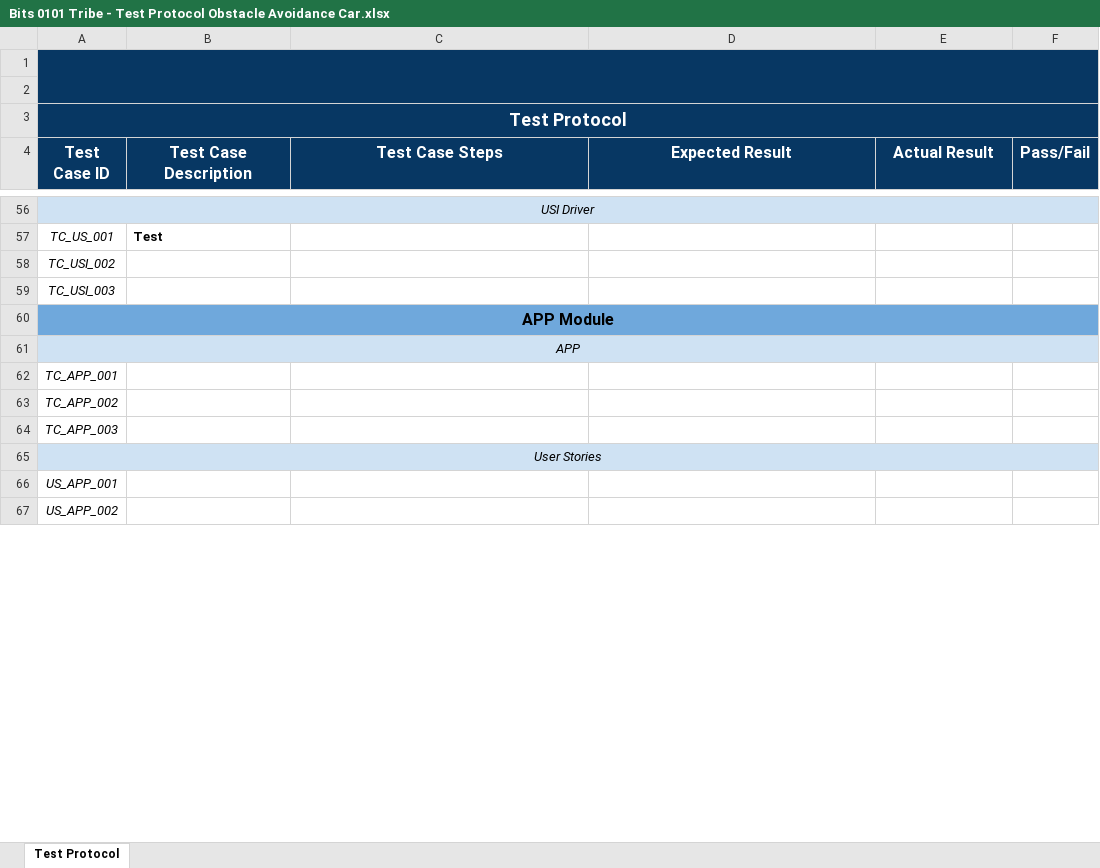
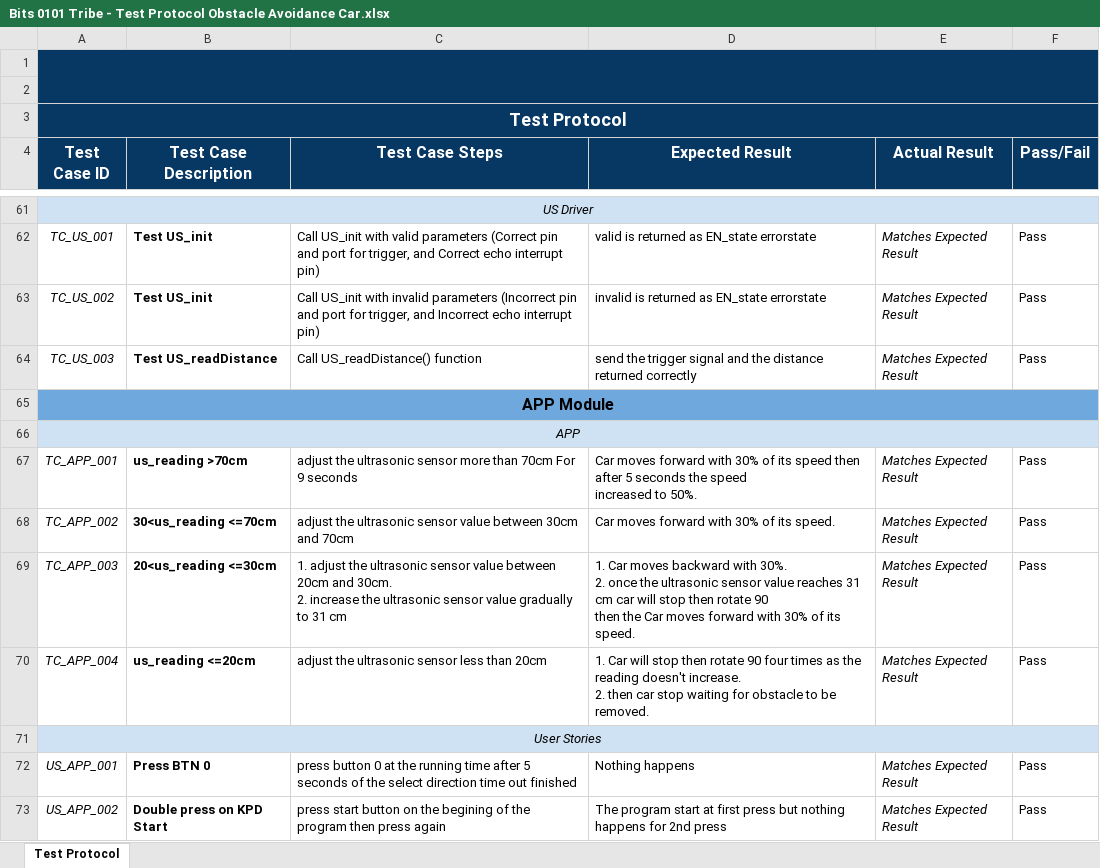
Before and after one commit to AbdelrhmanWalaa/Obstacle-Avoidance-Car, an Excel workbook: Test Cases/Bits 0101 Tribe - Test Protocol Obstacle Avoidance Car.xlsx, sheet Test Protocol, drawn as a sheet; only a part is shown, gaps mark what is left out; values as stored, in another font and other column widths than the file's, no borders; charts and pictures not drawn; removed rows and columns are numbered as before the commit, all else as after; ↵ is a line break in a cell; the diff covers the shown part only; the diff names each change by its address in the sheet, - before the commit and + after, or states it on an @@ line.

Commit message:
update <document>: test protocol

```diff
--- a/Test Cases/Bits 0101 Tribe - Test Protocol Obstacle Avoidance Car.xlsx (sheet Test Protocol)
+++ b/Test Cases/Bits 0101 Tribe - Test Protocol Obstacle Avoidance Car.xlsx (sheet Test Protocol)
-A61 (Test Case ID): USI Driver
+A61 (Test Case ID): US Driver
-B62 (Test Case Description): Test
+B62 (Test Case Description): Test US_init
-C62 (Test Case Steps): (empty)
+C62 (Test Case Steps): Call US_init with valid parameters (Correct pin and port for trigger, and Correct echo interrupt pin)
-D62 (Expected Result): (empty)
+D62 (Expected Result): valid is returned as EN_state errorstate
-E62 (Actual Result): (empty)
+E62 (Actual Result): Matches Expected Result
-F62 (Pass/Fail): (empty)
+F62 (Pass/Fail): Pass
-row 58: TC_USI_002
-row 59: TC_USI_003
+row 63: TC_US_002 | Test US_init | Call US_init with invalid parameters (Incorrect pin and port for trigger, and Incorrect echo interrupt pin) | invalid is returned as EN_state errorstate | Matches Expected Result | Pass
+row 64: TC_US_003 | Test US_readDistance | Call US_readDistance() function | send the trigger signal and the distance returned correctly | Matches Expected Result | Pass
-B67 (Test Case Description): (empty)
+B67 (Test Case Description): us_reading >70cm
-C67 (Test Case Steps): (empty)
+C67 (Test Case Steps): adjust the ultrasonic sensor more than 70cm For 9 seconds
-D67 (Expected Result): (empty)
+D67 (Expected Result): Car moves forward with 30% of its speed then after 5 seconds the speed ↵ increased to 50%.
-E67:E69 (Actual Result): (empty)
+E67:E69 (Actual Result): Matches Expected Result
-F67:F69 (Pass/Fail): (empty)
+F67:F69 (Pass/Fail): Pass
-B68 (Test Case Description): (empty)
+B68 (Test Case Description): 30<us_reading <=70cm
-C68 (Test Case Steps): (empty)
+C68 (Test Case Steps): adjust the ultrasonic sensor value between 30cm and 70cm
-D68 (Expected Result): (empty)
+D68 (Expected Result): Car moves forward with 30% of its speed.
-B69 (Test Case Description): (empty)
+B69 (Test Case Description): 20<us_reading <=30cm
-C69 (Test Case Steps): (empty)
+C69 (Test Case Steps): 1. adjust the ultrasonic sensor value between 20cm and 30cm. ↵ 2. increase the ultrasonic sensor value gradually to 31 cm
-D69 (Expected Result): (empty)
+D69 (Expected Result): 1. Car moves backward with 30%. ↵ 2. once the ultrasonic sensor value reaches 31 cm car will stop then rotate 90 ↵ then the Car moves forward with 30% of its speed.
+row 70: TC_APP_004 | us_reading <=20cm | adjust the ultrasonic sensor less than 20cm | 1. Car will stop then rotate 90 four times as the reading doesn't increase. ↵ 2. then car stop waiting for obstacle to be removed. | Matches Expected Result | Pass
-B72 (Test Case Description): (empty)
+B72 (Test Case Description): Press BTN 0
-C72 (Test Case Steps): (empty)
+C72 (Test Case Steps): press button 0 at the running time after 5 seconds of the select direction time out finished
-D72 (Expected Result): (empty)
+D72 (Expected Result): Nothing happens
-E72:E73 (Actual Result): (empty)
+E72:E73 (Actual Result): Matches Expected Result
-F72:F73 (Pass/Fail): (empty)
+F72:F73 (Pass/Fail): Pass
-B73 (Test Case Description): (empty)
+B73 (Test Case Description): Double press on KPD Start
-C73 (Test Case Steps): (empty)
+C73 (Test Case Steps): press start button on the begining of the program then press again
-D73 (Expected Result): (empty)
+D73 (Expected Result): The program start at first press but nothing happens for 2nd press
```
Also changed, not shown: 12 added rows, 7 removed rows, 47 edited cells, cell formats and merged cells elsewhere in this sheet, 1 other file.
